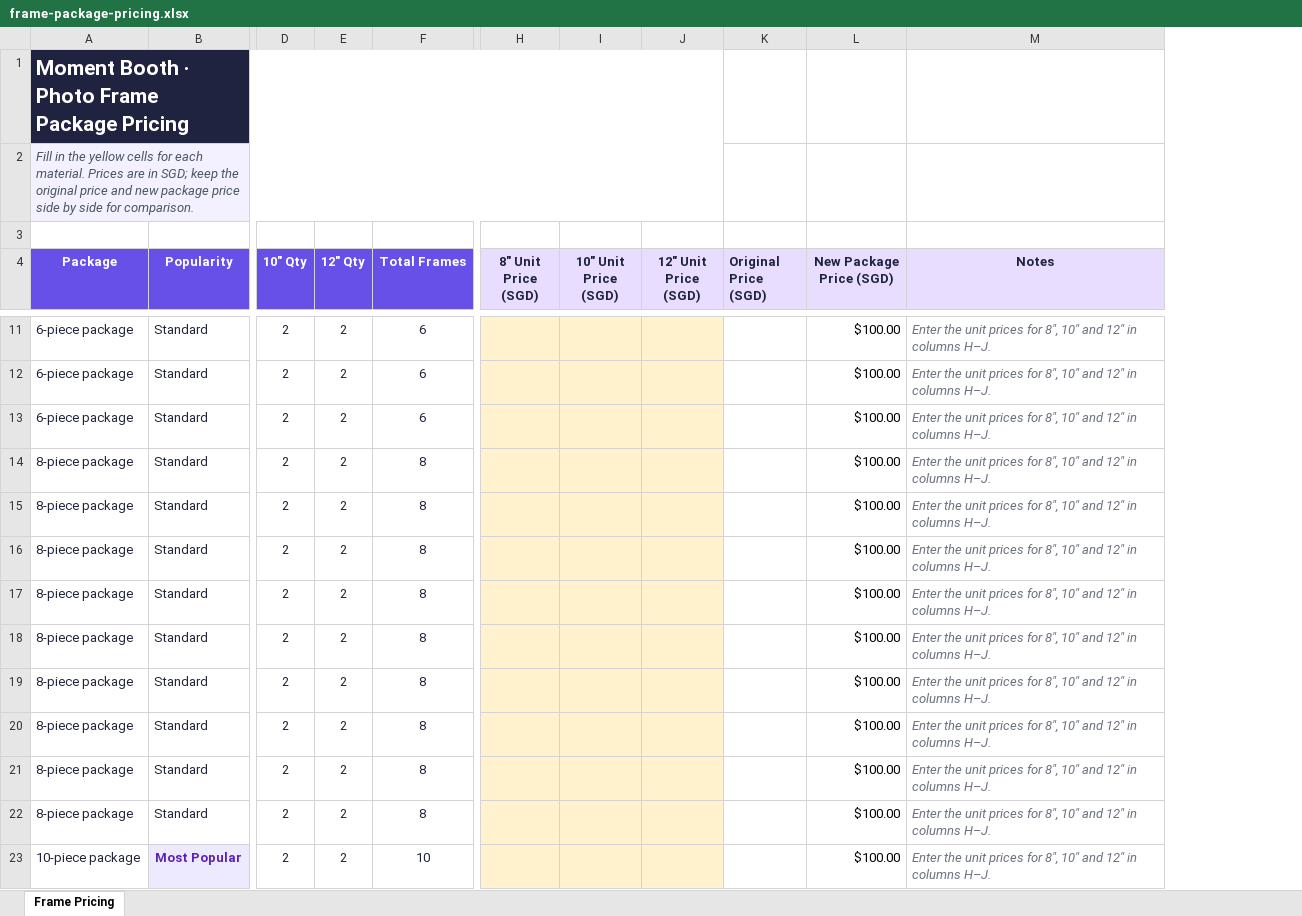
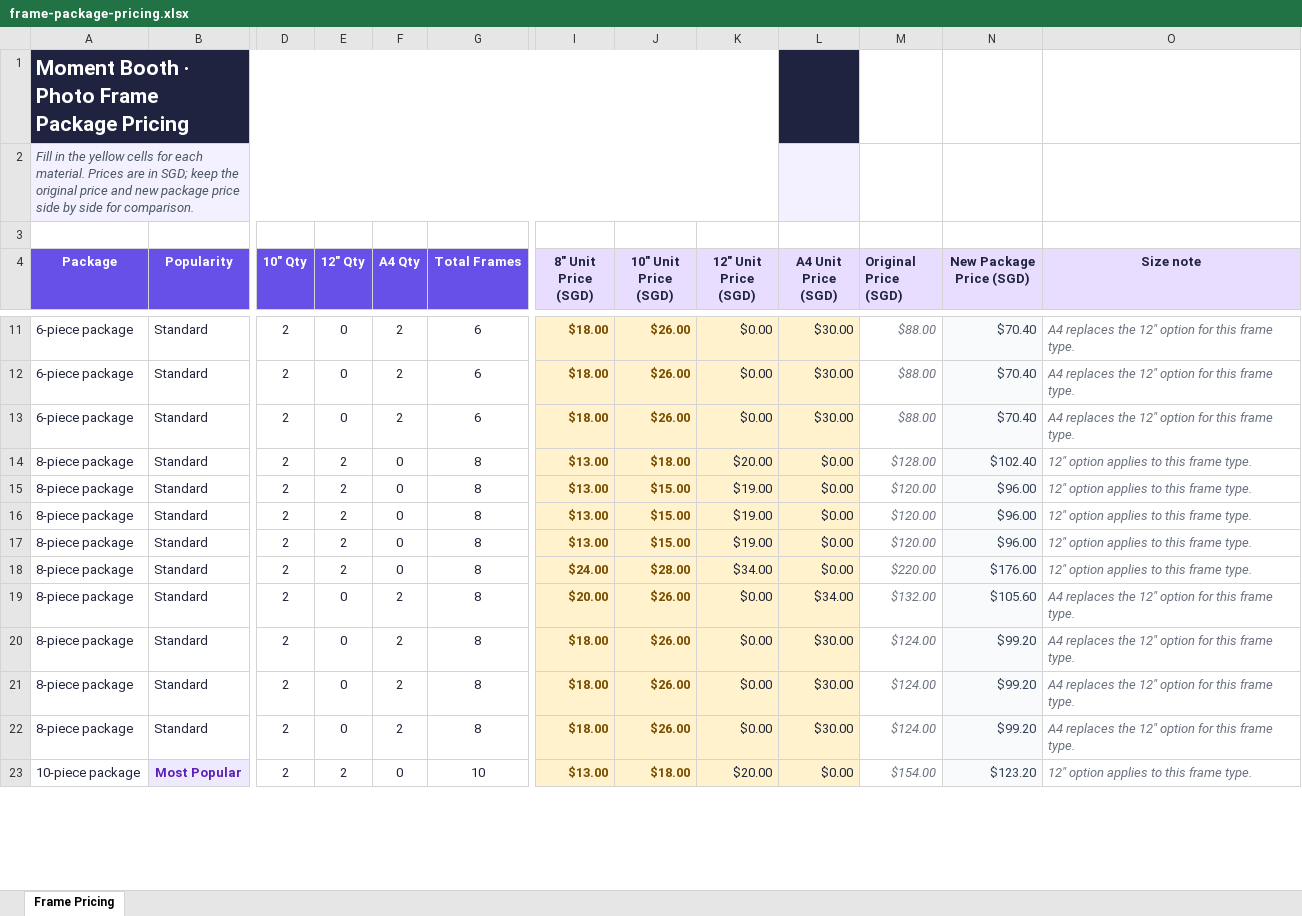
Before and after one commit to zzr6036/web-workspace, an Excel workbook: apps/moment-booth-fe/data/frame-package-pricing.xlsx, sheet Frame Pricing, drawn as a sheet; only a part is shown, gaps mark what is left out; values as stored, in another font and other column widths than the file's, no borders; removed rows and columns are numbered as before the commit, all else as after; the diff covers the shown part only; the diff names each change by its address in the sheet, - before the commit and + after, or states it on an @@ line.

Commit message:
Add A4 frame package pricing support

```diff
--- a/apps/moment-booth-fe/data/frame-package-pricing.xlsx (sheet Frame Pricing)
+++ b/apps/moment-booth-fe/data/frame-package-pricing.xlsx (sheet Frame Pricing)
+column F (A4 Qty), rows 11-23: 2 | 2 | 2 | 0 | 0 | 0 | 0 | 0 | 2 | 2 | 2 | 2 | 0
+column L (A4 Unit Price (SGD)), rows 11-23: $30.00 | $30.00 | $30.00 | $0.00 | $0.00 | $0.00 | $0.00 | $0.00 | $34.00 | $30.00 | $30.00 | $30.00 | $0.00
-column M (Notes), rows 11-23: all Enter the unit prices for 8", 10" and 12" in columns H–J.
+column O (Size note), rows 11-23: A4 replaces the 12" option for this frame type. | A4 replaces the 12" option for this frame type. | A4 replaces the 12" option for this frame type. | 12" option applies to this frame type. | 12" option applies to this frame type. | 12" option applies to this frame type. | 12" option applies to this frame type. | 12" option applies to this frame type. | A4 replaces the 12" option for this frame type. | A4 replaces the 12" option for this frame type. | A4 replaces the 12" option for this frame type. | A4 replaces the 12" option for this frame type. | 12" option applies to this frame type.
-E11:E13 (12" Qty): 2
+E11:E13 (12" Qty): 0
-I11:I13 (8" Unit Price (SGD)): (empty)
+I11:I13 (8" Unit Price (SGD)): $18.00
-J11:J13 (10" Unit Price (SGD)): (empty)
+J11:J13 (10" Unit Price (SGD)): $26.00
-K11:K13 (12" Unit Price (SGD)): (empty)
+K11:K13 (12" Unit Price (SGD)): $0.00
-M11:M13 (Original Price (SGD)): (empty)
+M11:M13 (Original Price (SGD)): $88.00
@@ N11:N23 fill: none → #F8FAFC, text colour: black → #334155 @@
-N11:N13 (New Package Price (SGD)): $100.00
+N11:N13 (New Package Price (SGD)): $70.40
-I14:I17 (8" Unit Price (SGD)): (empty)
+I14:I17 (8" Unit Price (SGD)): $13.00
-J14 (10" Unit Price (SGD)): (empty)
+J14 (10" Unit Price (SGD)): $18.00
-K14 (12" Unit Price (SGD)): (empty)
+K14 (12" Unit Price (SGD)): $20.00
-M14 (Original Price (SGD)): (empty)
+M14 (Original Price (SGD)): $128.00
-N14 (New Package Price (SGD)): $100.00
+N14 (New Package Price (SGD)): $102.40
-J15:J17 (10" Unit Price (SGD)): (empty)
+J15:J17 (10" Unit Price (SGD)): $15.00
-K15:K17 (12" Unit Price (SGD)): (empty)
+K15:K17 (12" Unit Price (SGD)): $19.00
-M15:M17 (Original Price (SGD)): (empty)
+M15:M17 (Original Price (SGD)): $120.00
-N15:N17 (New Package Price (SGD)): $100.00
+N15:N17 (New Package Price (SGD)): $96.00
-I18 (8" Unit Price (SGD)): (empty)
+I18 (8" Unit Price (SGD)): $24.00
-J18 (10" Unit Price (SGD)): (empty)
+J18 (10" Unit Price (SGD)): $28.00
-K18 (12" Unit Price (SGD)): (empty)
+K18 (12" Unit Price (SGD)): $34.00
-M18 (Original Price (SGD)): (empty)
+M18 (Original Price (SGD)): $220.00
-N18 (New Package Price (SGD)): $100.00
+N18 (New Package Price (SGD)): $176.00
-E19:E22 (12" Qty): 2
+E19:E22 (12" Qty): 0
-I19 (8" Unit Price (SGD)): (empty)
+I19 (8" Unit Price (SGD)): $20.00
-J19:J22 (10" Unit Price (SGD)): (empty)
+J19:J22 (10" Unit Price (SGD)): $26.00
-K19:K22 (12" Unit Price (SGD)): (empty)
+K19:K22 (12" Unit Price (SGD)): $0.00
-M19 (Original Price (SGD)): (empty)
+M19 (Original Price (SGD)): $132.00
-N19 (New Package Price (SGD)): $100.00
+N19 (New Package Price (SGD)): $105.60
-I20:I22 (8" Unit Price (SGD)): (empty)
+I20:I22 (8" Unit Price (SGD)): $18.00
-M20:M22 (Original Price (SGD)): (empty)
+M20:M22 (Original Price (SGD)): $124.00
-N20:N22 (New Package Price (SGD)): $100.00
+N20:N22 (New Package Price (SGD)): $99.20
-I23 (8" Unit Price (SGD)): (empty)
+I23 (8" Unit Price (SGD)): $13.00
-J23 (10" Unit Price (SGD)): (empty)
+J23 (10" Unit Price (SGD)): $18.00
-K23 (12" Unit Price (SGD)): (empty)
+K23 (12" Unit Price (SGD)): $20.00
-M23 (Original Price (SGD)): (empty)
+M23 (Original Price (SGD)): $154.00
-N23 (New Package Price (SGD)): $100.00
+N23 (New Package Price (SGD)): $123.20
```
Also changed, not shown: 76 edited cells, cell formats and merged cells elsewhere in this sheet, 3 other files.
